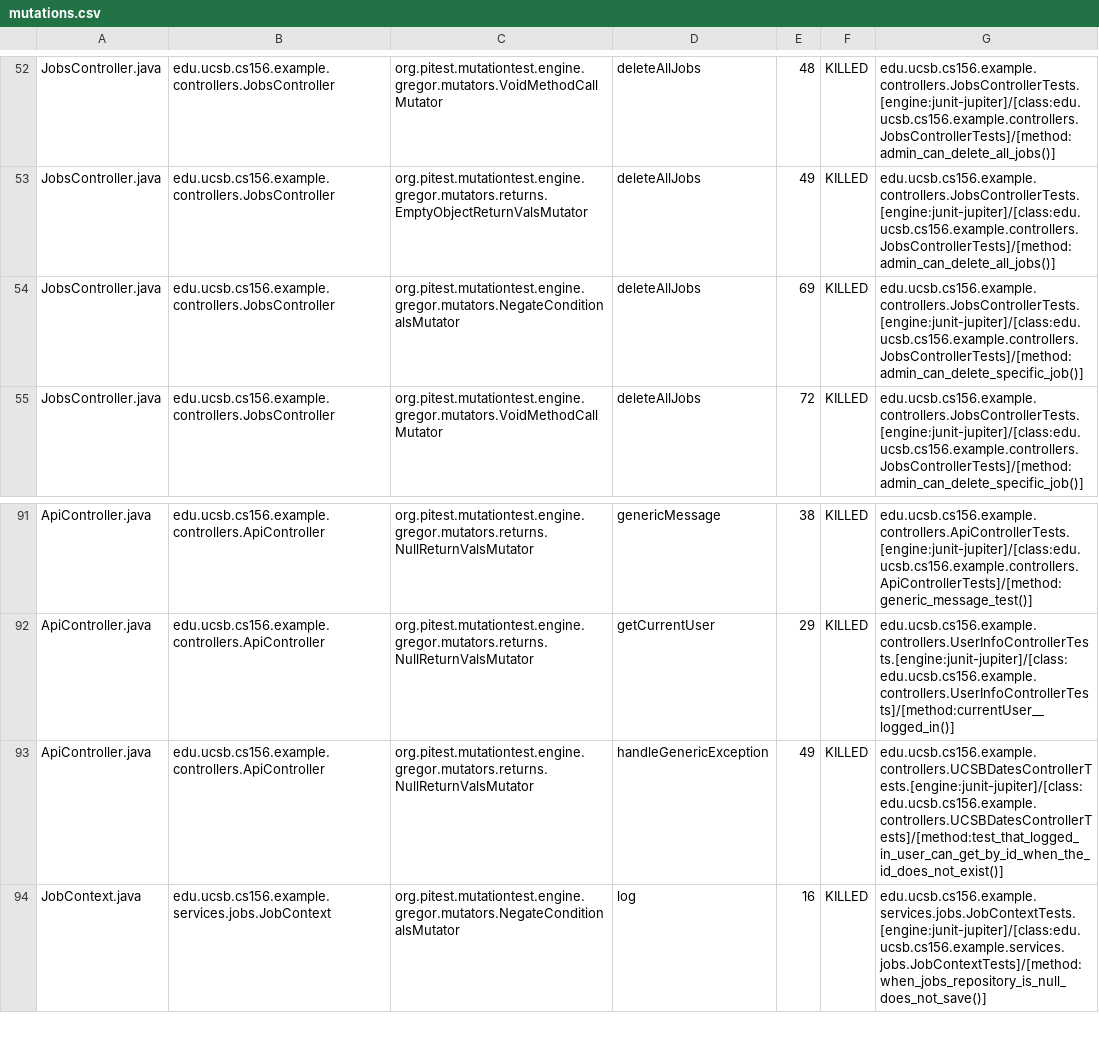
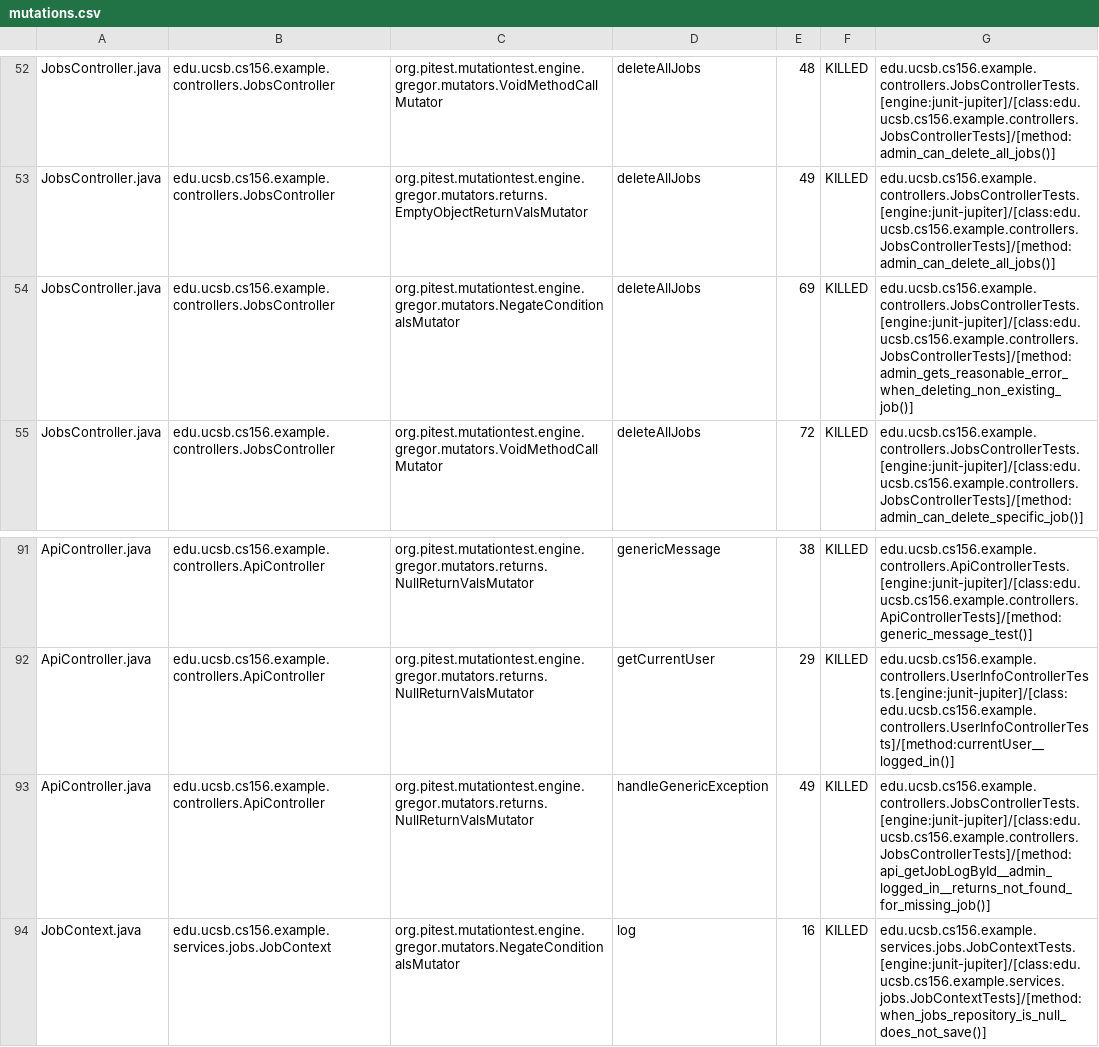
Before and after one commit to ucsb-cs156-s25/team01-s25-03, a CSV file: pitest/mutations.csv, drawn as a sheet; only a part is shown, gaps mark what is left out.

Commit message:
Deploying to gh-pages from @ ucsb-cs156-s25/team01-s25-03@a895ef163f63942fe5b89212b68576a3272357f7 🚀

```diff
--- a/pitest/mutations.csv
+++ b/pitest/mutations.csv
@@ -53,3 +53,3 @@ JobsController.java,edu.ucsb.cs156.example.controllers.JobsController,org.pitest
 JobsController.java,edu.ucsb.cs156.example.controllers.JobsController,org.pitest.mutationtest.engine.gregor.mutators.returns.EmptyObjectReturnValsMutator,deleteAllJobs,49,KILLED,edu.ucsb.cs156.example.controllers.JobsControllerTests.[engine:junit-jupiter]/[class:edu.ucsb.cs156.example.controllers.JobsControllerTests]/[method:admin_can_delete_all_jobs()]
-JobsController.java,edu.ucsb.cs156.example.controllers.JobsController,org.pitest.mutationtest.engine.gregor.mutators.NegateConditionalsMutator,deleteAllJobs,69,KILLED,edu.ucsb.cs156.example.controllers.JobsControllerTests.[engine:junit-jupiter]/[class:edu.ucsb.cs156.example.controllers.JobsControllerTests]/[method:admin_can_delete_specific_job()]
+JobsController.java,edu.ucsb.cs156.example.controllers.JobsController,org.pitest.mutationtest.engine.gregor.mutators.NegateConditionalsMutator,deleteAllJobs,69,KILLED,edu.ucsb.cs156.example.controllers.JobsControllerTests.[engine:junit-jupiter]/[class:edu.ucsb.cs156.example.controllers.JobsControllerTests]/[method:admin_gets_reasonable_error_when_deleting_non_existing_job()]
 JobsController.java,edu.ucsb.cs156.example.controllers.JobsController,org.pitest.mutationtest.engine.gregor.mutators.VoidMethodCallMutator,deleteAllJobs,72,KILLED,edu.ucsb.cs156.example.controllers.JobsControllerTests.[engine:junit-jupiter]/[class:edu.ucsb.cs156.example.controllers.JobsControllerTests]/[method:admin_can_delete_specific_job()]
@@ -92,3 +92,3 @@ ApiController.java,edu.ucsb.cs156.example.controllers.ApiController,org.pitest.m
 ApiController.java,edu.ucsb.cs156.example.controllers.ApiController,org.pitest.mutationtest.engine.gregor.mutators.returns.NullReturnValsMutator,getCurrentUser,29,KILLED,edu.ucsb.cs156.example.controllers.UserInfoControllerTests.[engine:junit-jupiter]/[class:edu.ucsb.cs156.example.controllers.UserInfoControllerTests]/[method:currentUser__logged_in()]
-ApiController.java,edu.ucsb.cs156.example.controllers.ApiController,org.pitest.mutationtest.engine.gregor.mutators.returns.NullReturnValsMutator,handleGenericException,49,KILLED,edu.ucsb.cs156.example.controllers.UCSBDatesControllerTests.[engine:junit-jupiter]/[class:edu.ucsb.cs156.example.controllers.UCSBDatesControllerTests]/[method:test_that_logged_in_user_can_get_by_id_when_the_id_does_not_exist()]
+ApiController.java,edu.ucsb.cs156.example.controllers.ApiController,org.pitest.mutationtest.engine.gregor.mutators.returns.NullReturnValsMutator,handleGenericException,49,KILLED,edu.ucsb.cs156.example.controllers.JobsControllerTests.[engine:junit-jupiter]/[class:edu.ucsb.cs156.example.controllers.JobsControllerTests]/[method:api_getJobLogById__admin_logged_in__returns_not_found_for_missing_job()]
 JobContext.java,edu.ucsb.cs156.example.services.jobs.JobContext,org.pitest.mutationtest.engine.gregor.mutators.NegateConditionalsMutator,log,16,KILLED,edu.ucsb.cs156.example.services.jobs.JobContextTests.[engine:junit-jupiter]/[class:edu.ucsb.cs156.example.services.jobs.JobContextTests]/[method:when_jobs_repository_is_null_does_not_save()]
```
Also changed, not shown: 17 other files.
